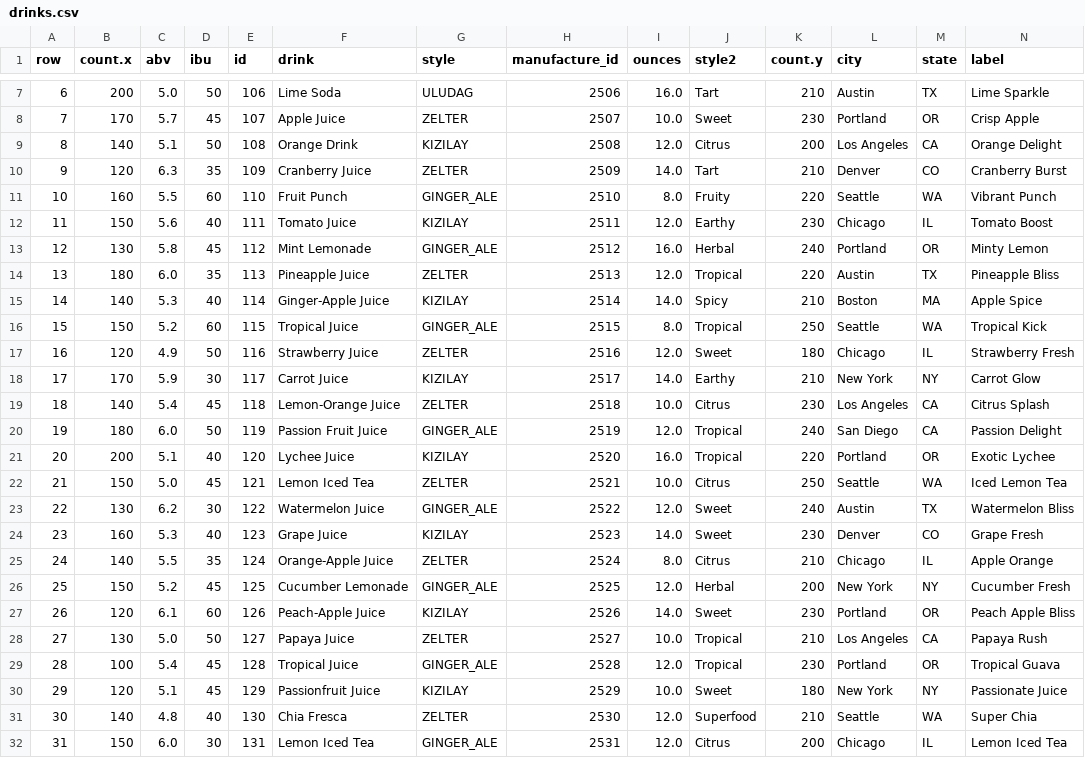
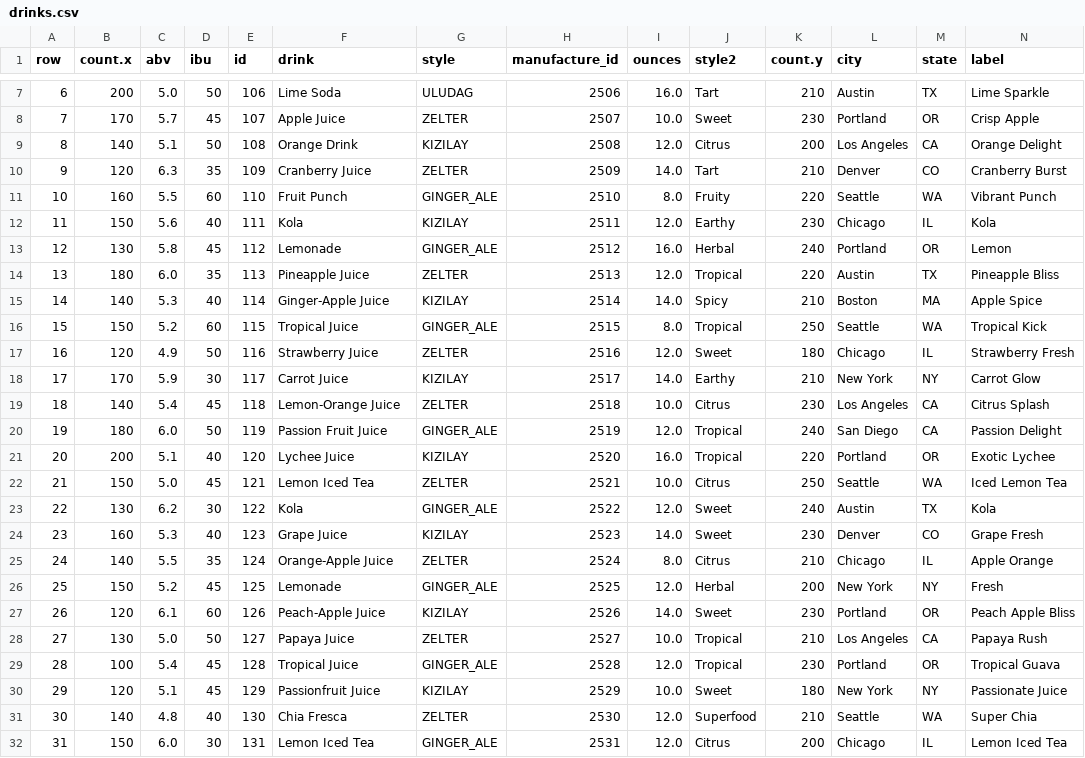
Before and after one commit to ahmadkhubaib/springboot, a CSV file: lmbk/src/main/resources/csvs/drinks.csv, drawn as a sheet; only a part is shown, gaps mark what is left out.

```diff
--- a/lmbk/src/main/resources/csvs/drinks.csv
+++ b/lmbk/src/main/resources/csvs/drinks.csv
@@ -11,4 +11,4 @@ row,count.x,abv,ibu,id,drink,style,manufacture_id,ounces,style2,count.y,city,sta
 10,160,5.5,60,110,Fruit Punch,GINGER_ALE,2510,8.0,Fruity,220,Seattle,WA,Vibrant Punch
-11,150,5.6,40,111,Tomato Juice,KIZILAY,2511,12.0,Earthy,230,Chicago,IL,Tomato Boost
-12,130,5.8,45,112,Mint Lemonade,GINGER_ALE,2512,16.0,Herbal,240,Portland,OR,Minty Lemon
+11,150,5.6,40,111,Kola,KIZILAY,2511,12.0,Earthy,230,Chicago,IL,Kola
+12,130,5.8,45,112,Lemonade,GINGER_ALE,2512,16.0,Herbal,240,Portland,OR,Lemon
 13,180,6.0,35,113,Pineapple Juice,ZELTER,2513,12.0,Tropical,220,Austin,TX,Pineapple Bliss
@@ -22,6 +22,6 @@ row,count.x,abv,ibu,id,drink,style,manufacture_id,ounces,style2,count.y,city,sta
 21,150,5.0,45,121,Lemon Iced Tea,ZELTER,2521,10.0,Citrus,250,Seattle,WA,Iced Lemon Tea
-22,130,6.2,30,122,Watermelon Juice,GINGER_ALE,2522,12.0,Sweet,240,Austin,TX,Watermelon Bliss
+22,130,6.2,30,122,Kola,GINGER_ALE,2522,12.0,Sweet,240,Austin,TX,Kola
 23,160,5.3,40,123,Grape Juice,KIZILAY,2523,14.0,Sweet,230,Denver,CO,Grape Fresh
 24,140,5.5,35,124,Orange-Apple Juice,ZELTER,2524,8.0,Citrus,210,Chicago,IL,Apple Orange
-25,150,5.2,45,125,Cucumber Lemonade,GINGER_ALE,2525,12.0,Herbal,200,New York,NY,Cucumber Fresh
+25,150,5.2,45,125,Lemonade,GINGER_ALE,2525,12.0,Herbal,200,New York,NY,Fresh
 26,120,6.1,60,126,Peach-Apple Juice,KIZILAY,2526,14.0,Sweet,230,Portland,OR,Peach Apple Bliss
```
Also changed, not shown: 9 other files.
